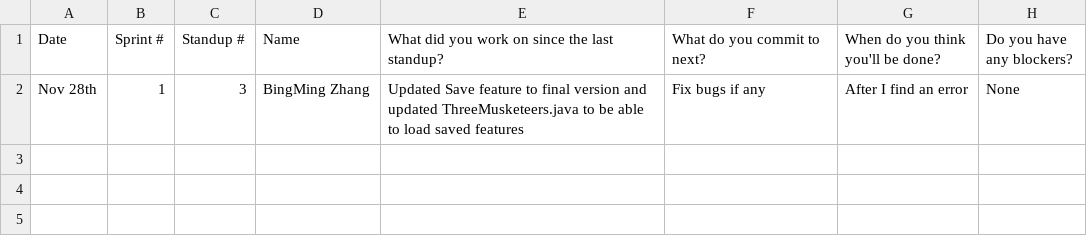
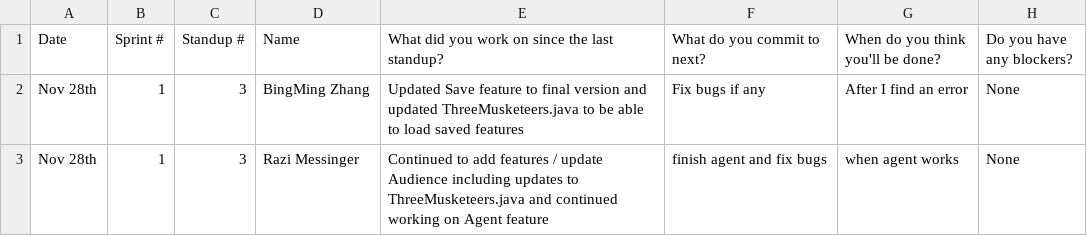
Before and after one commit to sogolsahebi/Threemusketeers-JavaAdventure, a CSV file: doc/s1/standups/standup3.csv, drawn as a sheet.

Commit message:
Update standup3.csv

```diff
--- a/doc/s1/standups/standup3.csv
+++ b/doc/s1/standups/standup3.csv
@@ -2 +2,2 @@ Date, Sprint #, Standup #, Name, What did you work on since the last standup?, W
 Nov 28th, 1, 3, BingMing Zhang, Updated Save feature to final version and updated ThreeMusketeers.java to be able to load saved features, Fix bugs if any, After I find an error, None
+Nov 28th, 1, 3, Razi Messinger, Continued to add features / update Audience including updates to ThreeMusketeers.java and continued working on Agent feature, finish agent and fix bugs, when agent works, None
```
